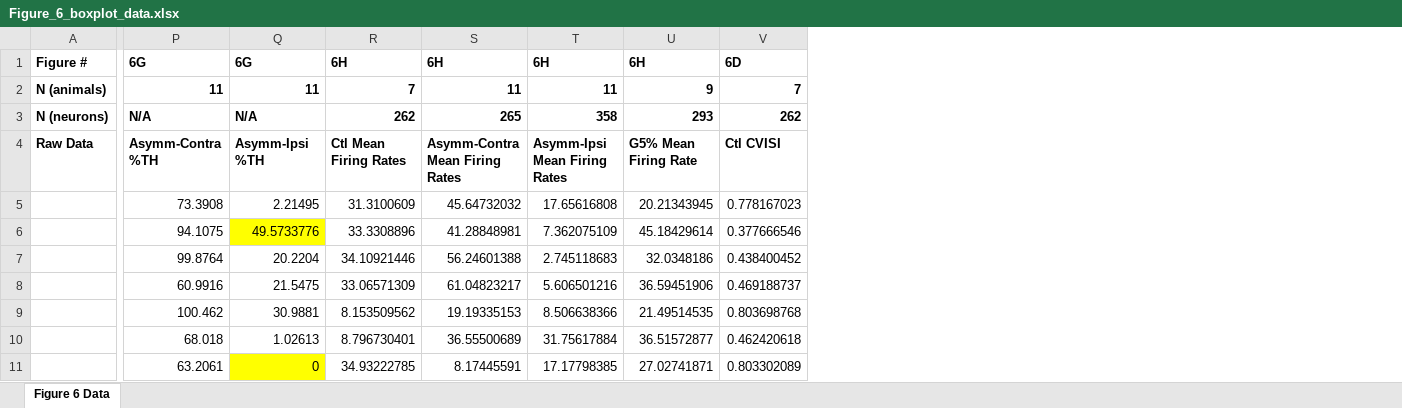
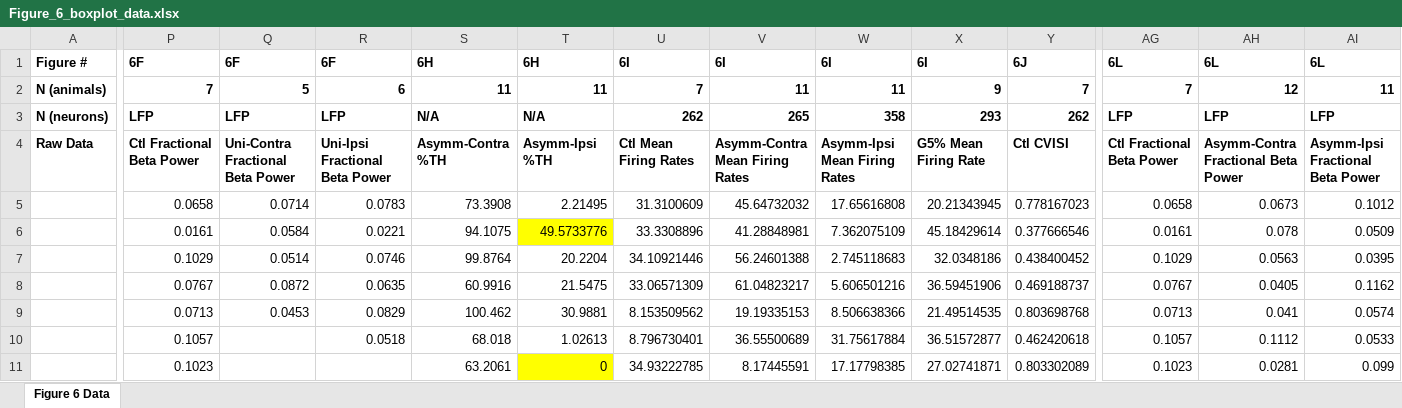
Before and after one commit to KidElectric/willard2018a, an Excel workbook: fig6/data/Figure_6_boxplot_data.xlsx, sheet Figure 6 Data, drawn as a sheet; only a part is shown, gaps mark what is left out; values as stored, in another font and other column widths than the file's, no borders; conditional formats not drawn; addresses are those after the commit; the diff covers the shown part only; the diff names each change by its address in the sheet, - before the commit and + after, or states it on an @@ line.

Commit message:
Updated to include fractional beta power

```diff
--- a/fig6/data/Figure_6_boxplot_data.xlsx (sheet Figure 6 Data)
+++ b/fig6/data/Figure_6_boxplot_data.xlsx (sheet Figure 6 Data)
+column P, rows 1-11: 6F | 7 | LFP | Ctl Fractional Beta Power | 0.0658 | 0.0161 | 0.1029 | 0.0767 | 0.0713 | 0.1057 | 0.1023
+column Q, rows 1-9: 6F | 5 | LFP | Uni-Contra Fractional Beta Power | 0.0714 | 0.0584 | 0.0514 | 0.0872 | 0.0453
+column R, rows 1-10: 6F | 6 | LFP | Uni-Ipsi Fractional Beta Power | 0.0783 | 0.0221 | 0.0746 | 0.0635 | 0.0829 | 0.0518
+column AG, rows 1-11: 6L | 7 | LFP | Ctl Fractional Beta Power | 0.0658 | 0.0161 | 0.1029 | 0.0767 | 0.0713 | 0.1057 | 0.1023
+column AH, rows 1-11: 6L | 12 | LFP | Asymm-Contra Fractional Beta Power | 0.0673 | 0.078 | 0.0563 | 0.0405 | 0.041 | 0.1112 | 0.0281
+column AI, rows 1-11: 6L | 11 | LFP | Asymm-Ipsi Fractional Beta Power | 0.1012 | 0.0509 | 0.0395 | 0.1162 | 0.0574 | 0.0533 | 0.099
-S1: 6G
+S1: 6H
-T1: 6G
+T1: 6H
-U1: 6H
+U1: 6I
-V1: 6H
+V1: 6I
-W1: 6H
+W1: 6I
-X1: 6H
+X1: 6I
-Y1: 6D
+Y1: 6J
```
Also changed, not shown: 7 edited cells elsewhere in this sheet, fig1/data/Figure_1_boxplots.xlsx, fig2/data/Figure_2_boxplot_data.xlsx, 8 other files.
